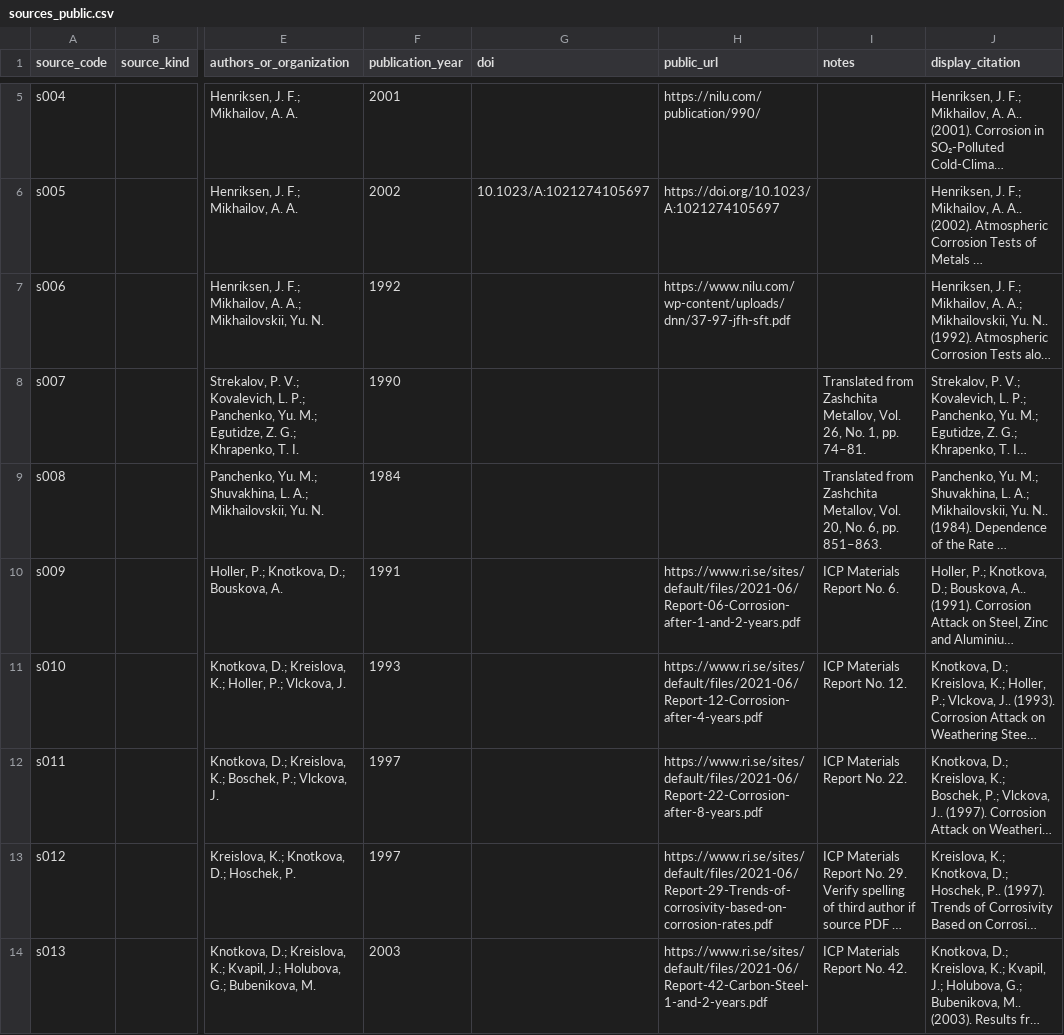
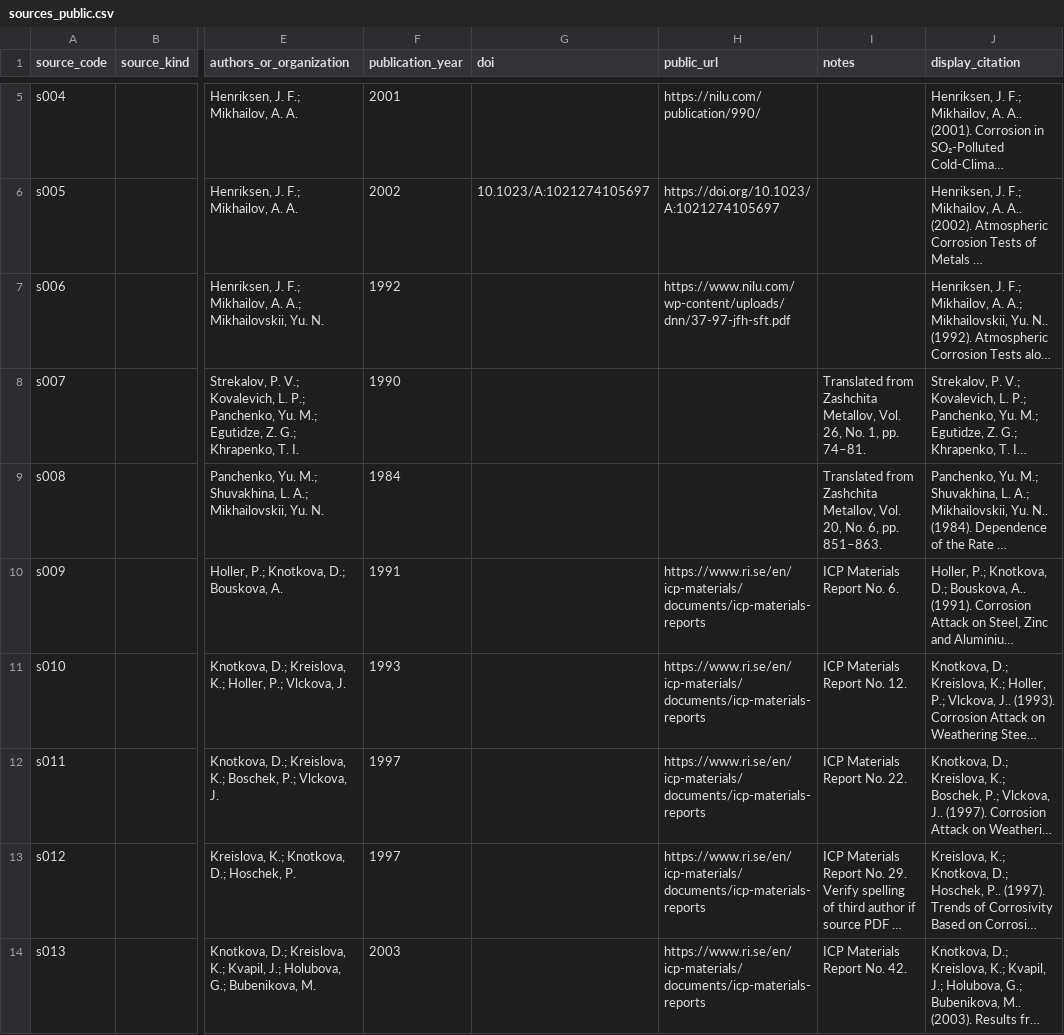
Before and after one commit to cbixx/global-corrosion-site-maps, a CSV file: data/sources_public.csv, drawn as a sheet; only a part is shown, gaps mark what is left out; long unchanged cells end in …; the diff covers the shown part only; the diff names each change by its address in the sheet, - before the commit and + after, or states it on an @@ line.

Commit message:
Update corrosion map website dataset

```diff
--- a/data/sources_public.csv
+++ b/data/sources_public.csv
-H10 (public_url): https://www.ri.se/sites/default/files/2021-06/Report-06-Corrosion-after-1-and-2-years.pdf
+H10 (public_url): https://www.ri.se/en/icp-materials/documents/icp-materials-reports
-H11 (public_url): https://www.ri.se/sites/default/files/2021-06/Report-12-Corrosion-after-4-years.pdf
+H11 (public_url): https://www.ri.se/en/icp-materials/documents/icp-materials-reports
-H12 (public_url): https://www.ri.se/sites/default/files/2021-06/Report-22-Corrosion-after-8-years.pdf
+H12 (public_url): https://www.ri.se/en/icp-materials/documents/icp-materials-reports
-H13 (public_url): https://www.ri.se/sites/default/files/2021-06/Report-29-Trends-of-corrosivity-based-on-corrosion-rates.pdf
+H13 (public_url): https://www.ri.se/en/icp-materials/documents/icp-materials-reports
-H14 (public_url): https://www.ri.se/sites/default/files/2021-06/Report-42-Carbon-Steel-1-and-2-years.pdf
+H14 (public_url): https://www.ri.se/en/icp-materials/documents/icp-materials-reports
```
Also changed, not shown: 5 edited cells elsewhere in this file.
